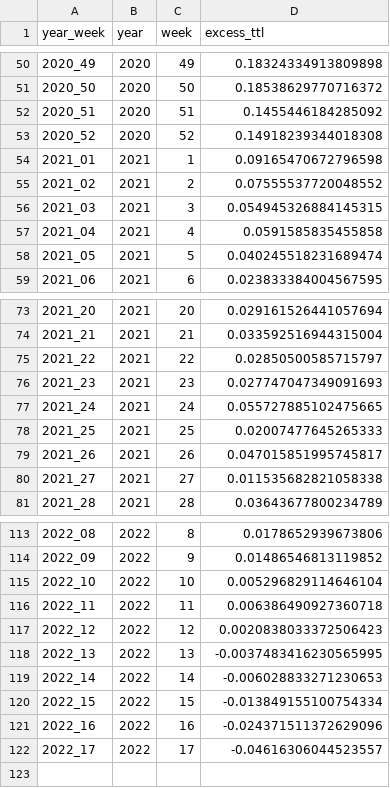
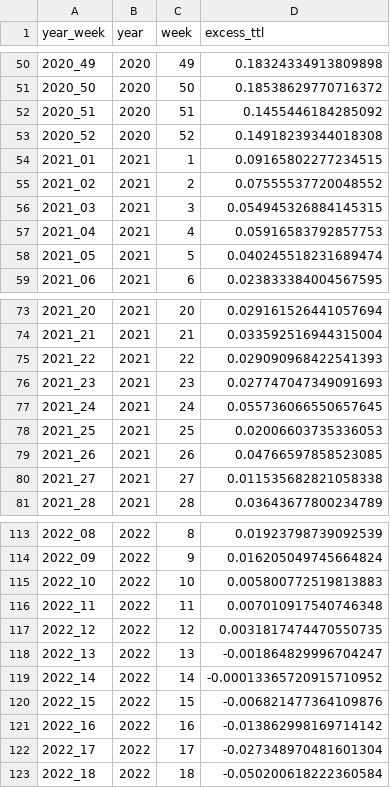
Before and after one commit to USMortality/US-Mortality, a TSV file: out/mortality_r_ts.tsv, drawn as a sheet; only a part is shown, gaps mark what is left out; the diff covers the shown part only.

```diff
--- a/out/mortality_r_ts.tsv
+++ b/out/mortality_r_ts.tsv
@@ -53,6 +53,6 @@ year_week	year	week	excess_ttl
 2020_52	2020	52	0.14918239344018308
-2021_01	2021	1	0.09165470672796598
+2021_01	2021	1	0.09165802277234515
 2021_02	2021	2	0.07555537720048552
 2021_03	2021	3	0.054945326884145315
-2021_04	2021	4	0.0591585835455858
+2021_04	2021	4	0.05916583792857753
 2021_05	2021	5	0.040245518231689474
@@ -74,7 +74,7 @@ year_week	year	week	excess_ttl
 2021_21	2021	21	0.033592516944315004
-2021_22	2021	22	0.02850500585715797
+2021_22	2021	22	0.029090968422541393
 2021_23	2021	23	0.027747047349091693
-2021_24	2021	24	0.055727885102475665
-2021_25	2021	25	0.02007477645265333
-2021_26	2021	26	0.047015851995745817
+2021_24	2021	24	0.055736066550657645
+2021_25	2021	25	0.02006603735336053
+2021_26	2021	26	0.04766597858523085
 2021_27	2021	27	0.011535682821058338
@@ -113,10 +113,11 @@ year_week	year	week	excess_ttl
-2022_08	2022	8	0.0178652939673806
-2022_09	2022	9	0.01486546813119852
-2022_10	2022	10	0.005296829114646104
-2022_11	2022	11	0.006386490927360718
-2022_12	2022	12	0.0020838033372506423
-2022_13	2022	13	-0.0037483416230565995
-2022_14	2022	14	-0.006028833271230653
-2022_15	2022	15	-0.013849155100754334
-2022_16	2022	16	-0.024371511372629096
-2022_17	2022	17	-0.04616306044523557
+2022_08	2022	8	0.01923798739092539
+2022_09	2022	9	0.016205049745664824
+2022_10	2022	10	0.005800772519813883
+2022_11	2022	11	0.007010917540746348
+2022_12	2022	12	0.0031817474470550735
+2022_13	2022	13	-0.001864829996704247
+2022_14	2022	14	-0.00013365720915710952
+2022_15	2022	15	-0.006821477364109876
+2022_16	2022	16	-0.013862998169714142
+2022_17	2022	17	-0.027348970481601304
+2022_18	2022	18	-0.050200618222360584
```
Also changed, not shown: 25 edited cells elsewhere in this file, data/deaths/Weekly_counts_of_deaths_by_state_and_cause.csv, out/mortality_d_ts_45_64.tsv, 20 other files.
